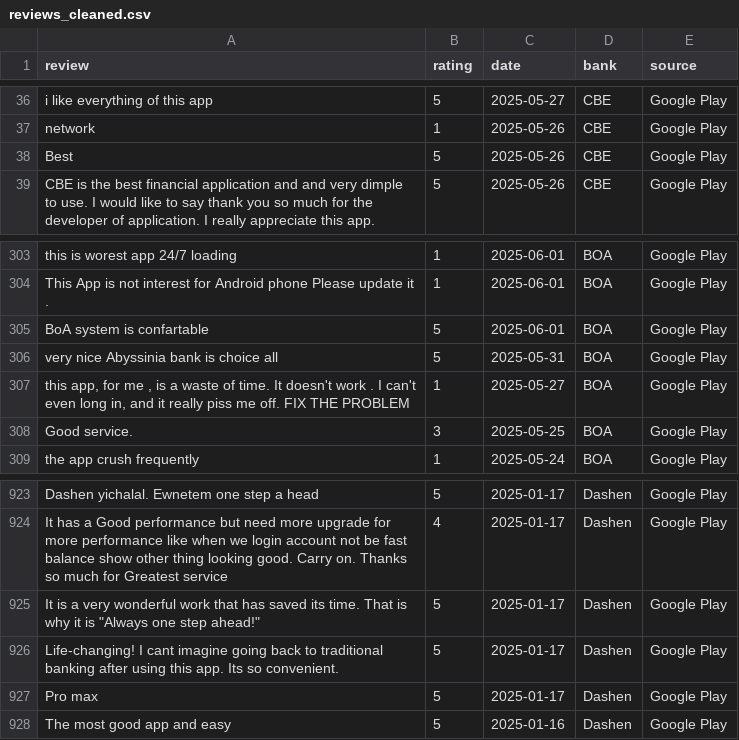
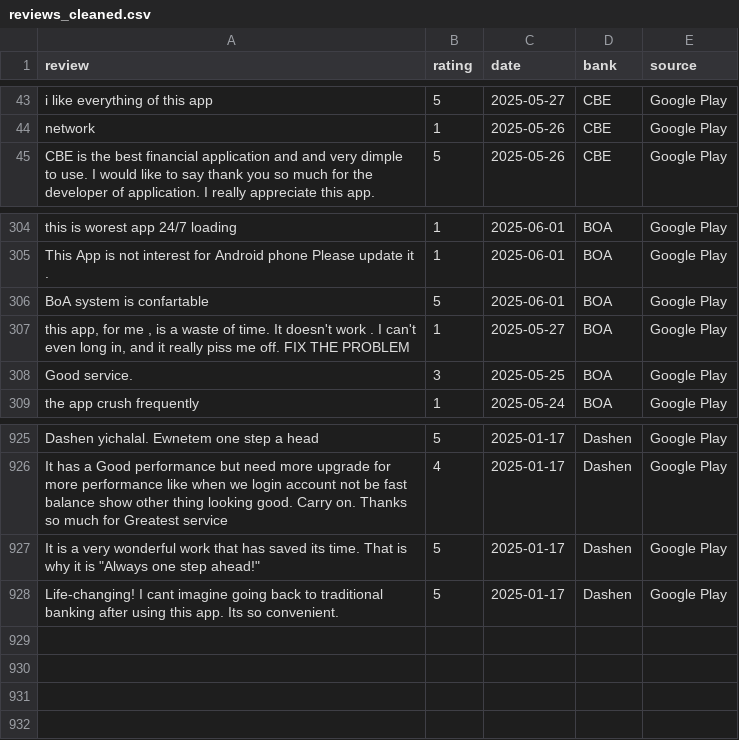
Before and after one commit to ayanasamuel8/mobile-banking-review-analysis, a CSV file: data/reviews_cleaned.csv, drawn as a sheet; only a part is shown, gaps mark what is left out; the diff covers the shown part only.

```diff
--- a/data/reviews_cleaned.csv
+++ b/data/reviews_cleaned.csv
@@ -37,3 +44,2 @@ i like everything of this app,5,2025-05-27,CBE,Google Play
 network,1,2025-05-26,CBE,Google Play
-Best,5,2025-05-26,CBE,Google Play
 CBE is the best financial application and and very dimple to use. I would like to say thank you so much for the developer of application. I really appreciate this app.,5,2025-05-26,CBE,Google Play
@@ -305,3 +306,2 @@ This App is not interest for Android phone Please update it .,1,2025-06-01,BOA,G
 BoA system is confartable,5,2025-06-01,BOA,Google Play
-very nice Abyssinia bank is choice all,5,2025-05-31,BOA,Google Play
 "this app, for me , is a waste of time. It doesn't work . I can't even long in, and it really piss me off. FIX THE PROBLEM",1,2025-05-27,BOA,Google Play
@@ -926,3 +928 @@ It has a Good performance but need more upgrade for more performance like when w
 Life-changing! I cant imagine going back to traditional banking after using this app. Its so convenient.,5,2025-01-17,Dashen,Google Play
-Pro max,5,2025-01-17,Dashen,Google Play
-The most good app and easy,5,2025-01-16,Dashen,Google Play
```
Also changed, not shown: 9 added rows and 5 removed rows elsewhere in this file, data/reviews_with_sentiment.csv.
